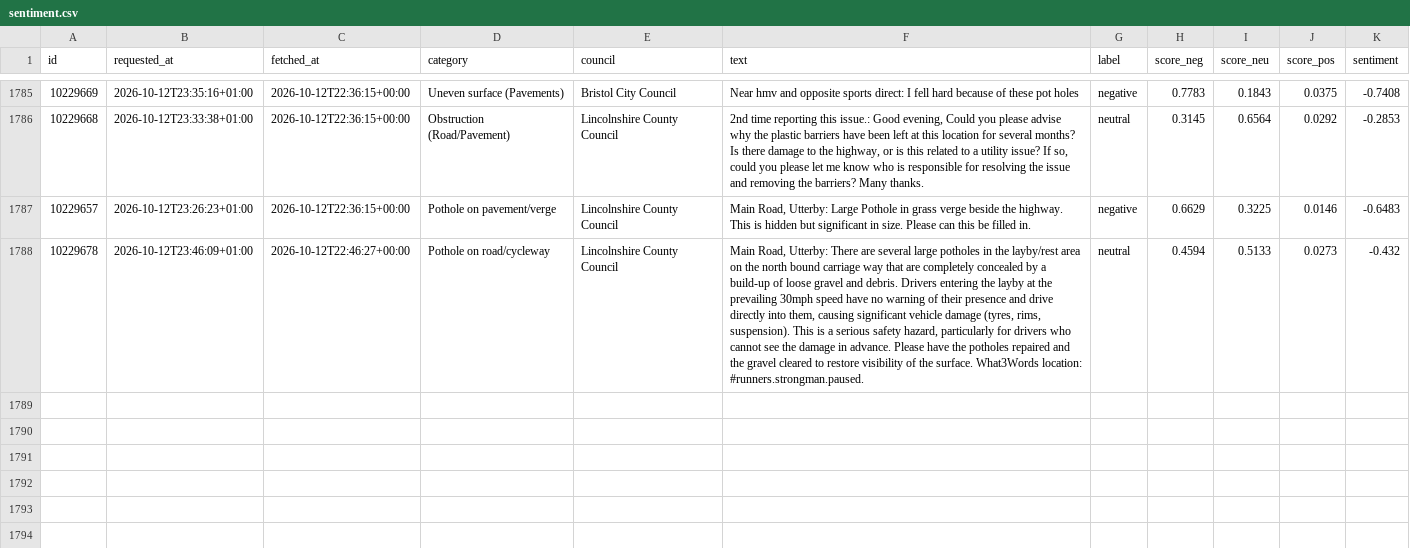
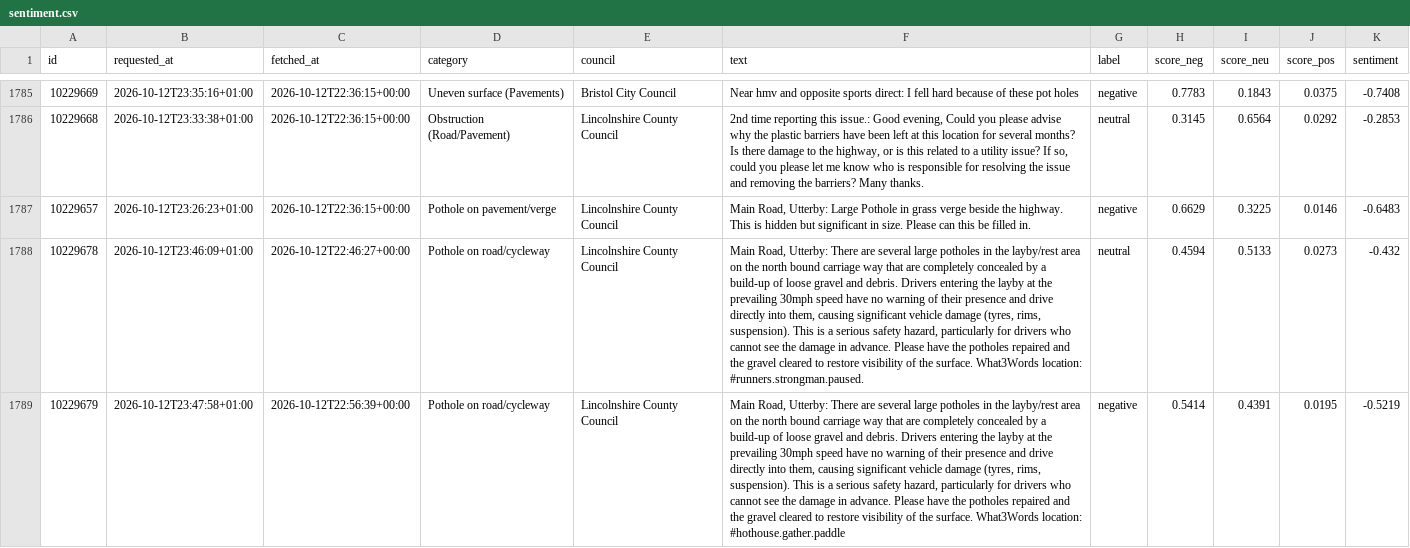
Before and after one commit to Hubertsauce/road-pulse, a CSV file: data/sentiment.csv, drawn as a sheet; only a part is shown, gaps mark what is left out; the diff names each change by its address in the sheet, - before the commit and + after, or states it on an @@ line.

```diff
--- a/data/sentiment.csv
+++ b/data/sentiment.csv
+row 1789: 10229679 | 2026-10-12T23:47:58+01:00 | 2026-10-12T22:56:39+00:00 | Pothole on road/cycleway | Lincolnshire County Council | Main Road, Utterby: There are several large potholes in the layby/rest area on the north bound carriage way that are completely concealed by a build-up of loose gravel and debris. Drivers entering the layby at the prevailing 30mph speed have no warning of their presence and drive directly into them, causing significant vehicle damage (tyres, rims, suspension). This is a serious safety hazard, particularly for drivers who cannot see the damage in advance. Please have the potholes repaired and the gravel cleared to restore visibility of the surface. What3Words location: #hothouse.gather.paddle | negative | 0.5414 | 0.4391 | 0.0195 | -0.5219
```
Also changed, not shown: 1 other file.
